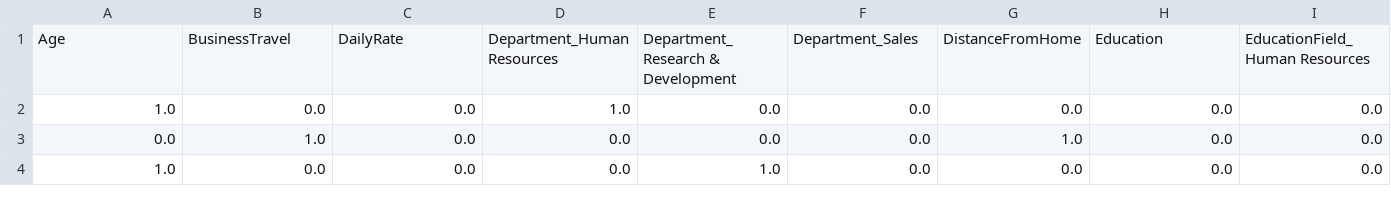
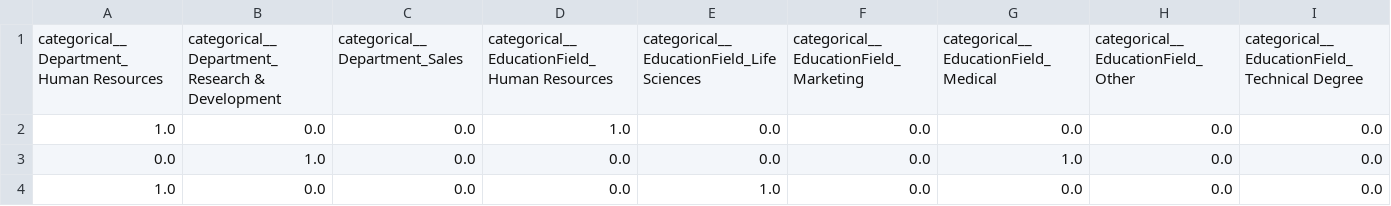
Before and after one commit to hanhuateo/model-monitoring-trial, a CSV file: data/X_train_processed.csv, drawn as a sheet; only a part is shown; removed rows and columns are numbered as before the commit, all else as after; rows hold the shown columns only; the diff names each change by its address in the sheet, - before the commit and + after, or states it on an @@ line.

```diff
--- a/data/X_train_processed.csv
+++ b/data/X_train_processed.csv
-row 1: Age | BusinessTravel | DailyRate | Department_Human Resources | Department_Research & Development | Department_Sales | DistanceFromHome | Education | EducationField_Human Resources
+row 1: categorical__Department_Human Resources | categorical__Department_Research & Development | categorical__Department_Sales | categorical__EducationField_Human Resources | categorical__EducationField_Life Sciences | categorical__EducationField_Marketing | categorical__EducationField_Medical | categorical__EducationField_Other | categorical__EducationField_Technical Degree
```
Also changed, not shown: data/X_test_processed.csv, 4 other files.
